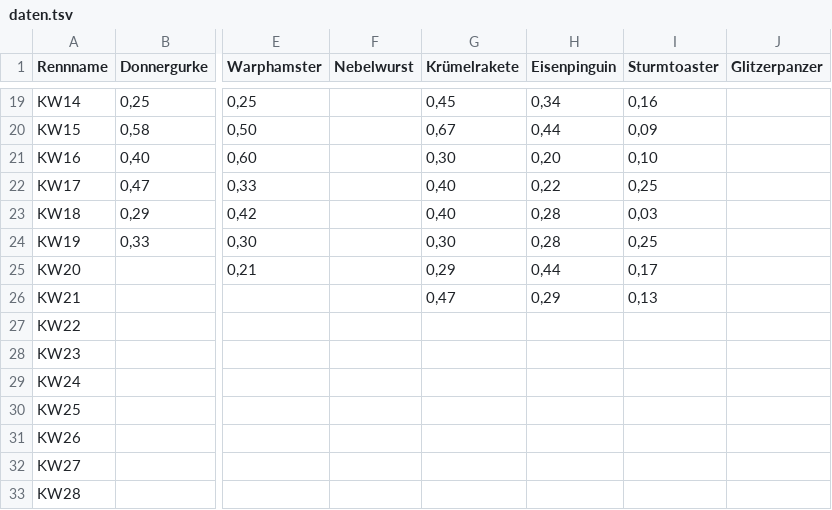
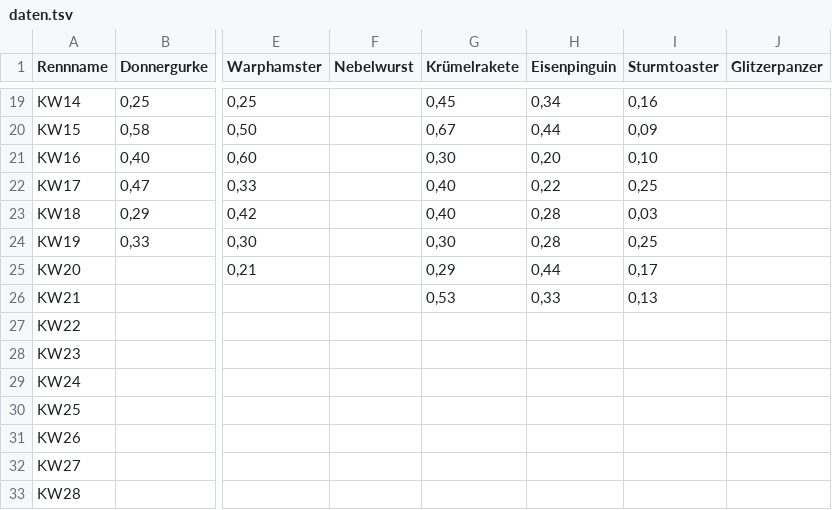
Before and after one commit to christianknoll-create/workflows, a TSV file: daten.tsv, drawn as a sheet; only a part is shown, gaps mark what is left out; the diff names each change by its address in the sheet, - before the commit and + after, or states it on an @@ line.

```diff
--- a/daten.tsv
+++ b/daten.tsv
-G26 (Krümelrakete): 0,47
+G26 (Krümelrakete): 0,53
-H26 (Eisenpinguin): 0,29
+H26 (Eisenpinguin): 0,33
```
